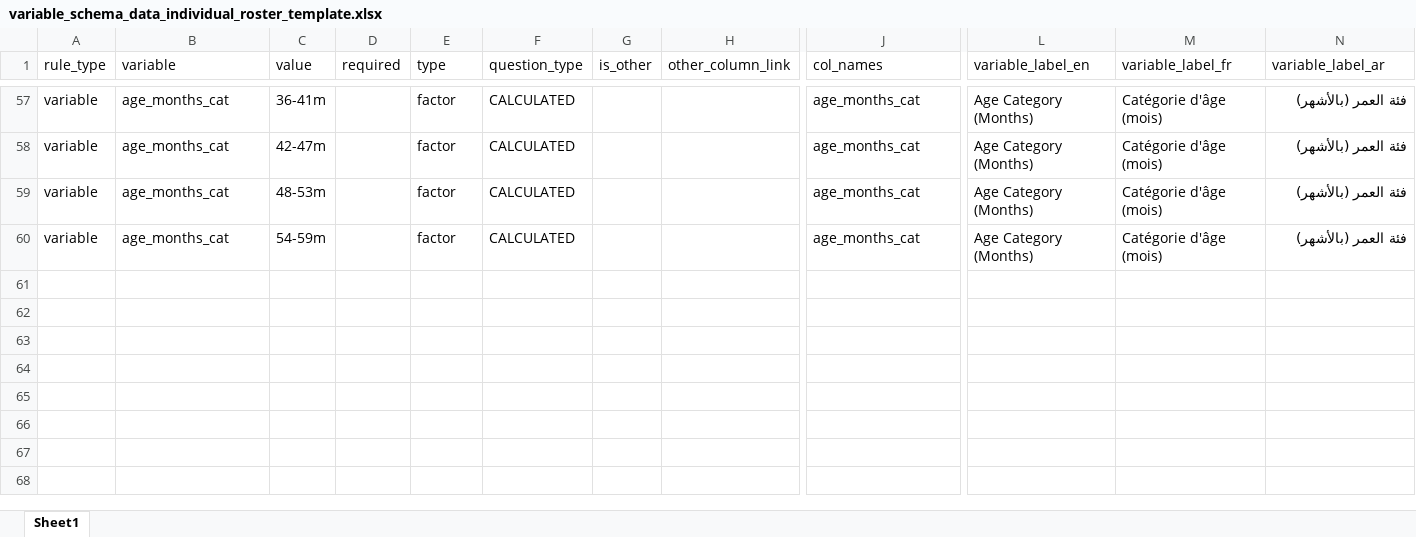
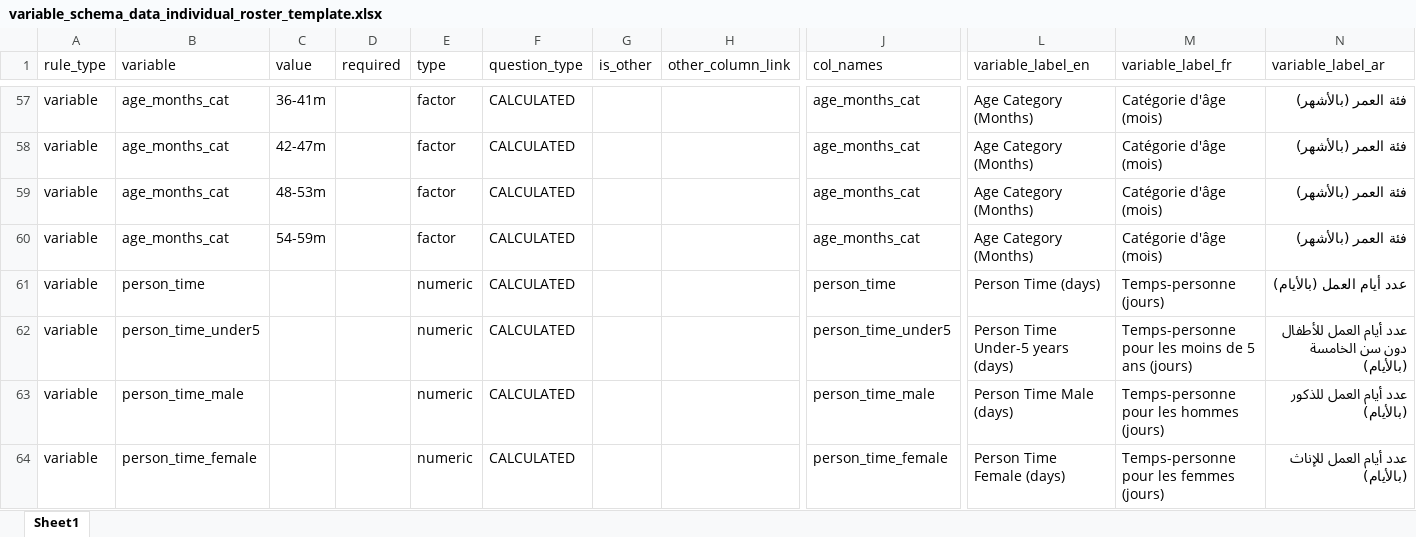
Before and after one commit to SaeedR1987/public_health_resources, an Excel workbook: resources/variable_schema_data_individual_roster_template.xlsx, sheet Sheet1, drawn as a sheet; only a part is shown, gaps mark what is left out; values as stored, in another font and other column widths than the file's, no borders; conditional formats not drawn; rows hold the shown columns only; the diff names each change by its address in the sheet, - before the commit and + after, or states it on an @@ line.

```diff
--- a/resources/variable_schema_data_individual_roster_template.xlsx (sheet Sheet1)
+++ b/resources/variable_schema_data_individual_roster_template.xlsx (sheet Sheet1)
+row 61: variable | person_time |  |  | numeric | CALCULATED |  |  | person_time | Person Time (days) | Temps-personne (jours) | عدد أيام العمل (بالأيام)
+row 62: variable | person_time_under5 |  |  | numeric | CALCULATED |  |  | person_time_under5 | Person Time Under-5 years (days) | Temps-personne pour les moins de 5 ans (jours) | عدد أيام العمل للأطفال دون سن الخامسة (بالأيام)
+row 63: variable | person_time_male |  |  | numeric | CALCULATED |  |  | person_time_male | Person Time Male (days) | Temps-personne pour les hommes (jours) | عدد أيام العمل للذكور (بالأيام)
+row 64: variable | person_time_female |  |  | numeric | CALCULATED |  |  | person_time_female | Person Time Female (days) | Temps-personne pour les femmes (jours) | عدد أيام العمل للإناث (بالأيام)
```
Also changed, not shown: resources/analysis_schema_quant_data_analysis_mortality_template.xlsx, resources/variable_schema_data_household_template.xlsx, 3 other files.
